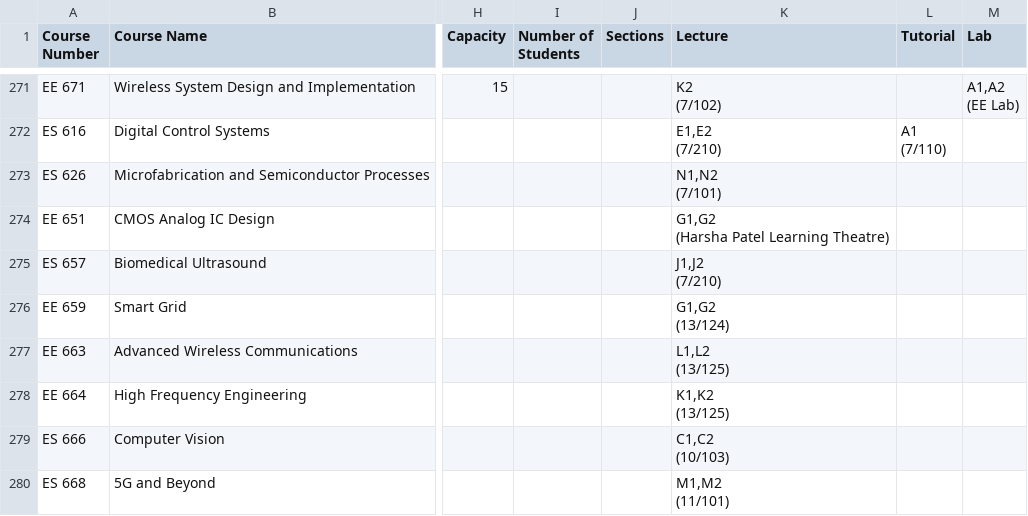
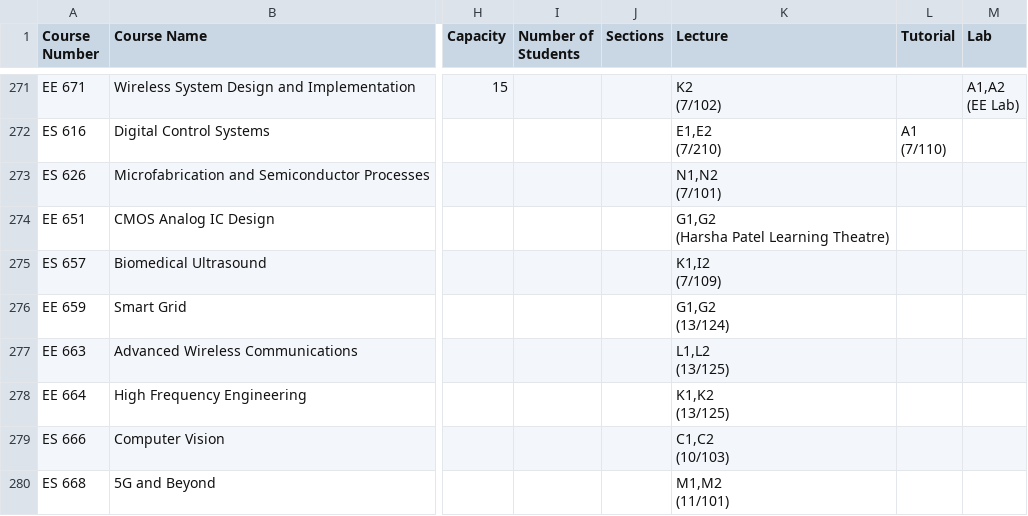
Before and after one commit to Naveen-Pal/timetable, a CSV file: Timetable.csv, drawn as a sheet; only a part is shown, gaps mark what is left out; ↵ is a line break in a cell; the diff names each change by its address in the sheet, - before the commit and + after, or states it on an @@ line.

```diff
--- a/Timetable.csv
+++ b/Timetable.csv
-K275 (Lecture): J1,J2 ↵ (7/210)
+K275 (Lecture): K1,I2 ↵ (7/109)
```
Also changed, not shown: Updated_Processed_Timetable.csv.
